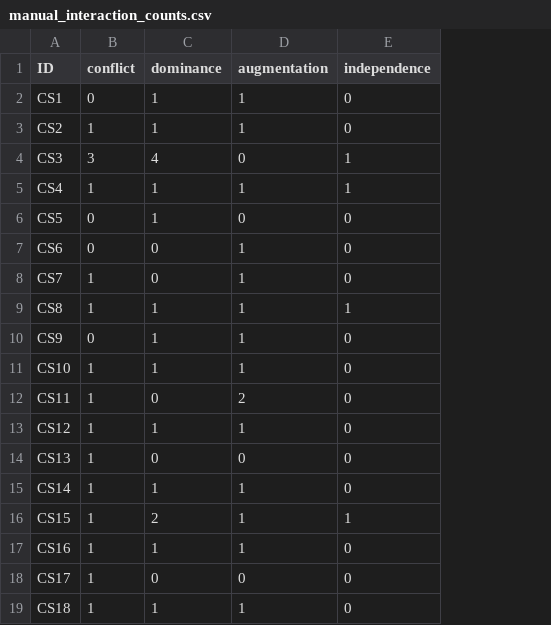
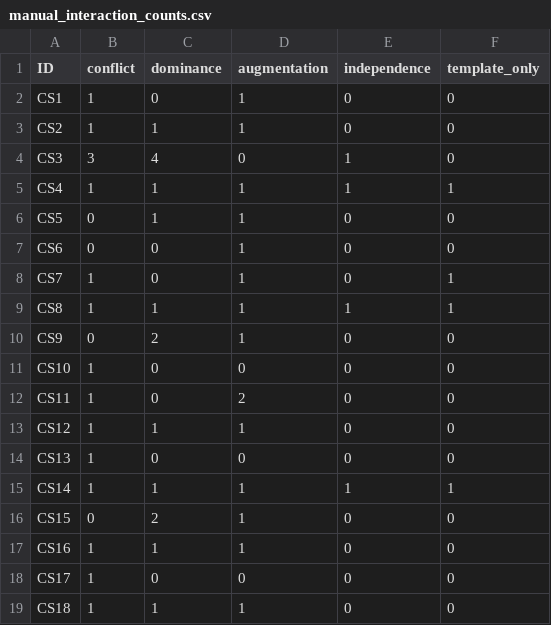
Before and after one commit to Genaina/uncertainty-in-the-wild, a CSV file: uip_analysis/data/manual_interaction_counts.csv, drawn as a sheet; the diff names each change by its address in the sheet, - before the commit and + after, or states it on an @@ line.

Commit message:
Revised analysis

```diff
--- a/uip_analysis/data/manual_interaction_counts.csv
+++ b/uip_analysis/data/manual_interaction_counts.csv
+column F (template_only), rows 2-19: 0 | 0 | 0 | 1 | 0 | 0 | 1 | 1 | 0 | 0 | 0 | 0 | 0 | 1 | 0 | 0 | 0 | 0
-B2 (conflict): 0
+B2 (conflict): 1
-C2 (dominance): 1
+C2 (dominance): 0
-D6 (augmentation): 0
+D6 (augmentation): 1
-C10 (dominance): 1
+C10 (dominance): 2
-C11 (dominance): 1
+C11 (dominance): 0
-D11 (augmentation): 1
+D11 (augmentation): 0
-E15 (independence): 0
+E15 (independence): 1
-B16 (conflict): 1
+B16 (conflict): 0
-E16 (independence): 1
+E16 (independence): 0
```
Also changed, not shown: uip_analysis/output/rq1_manual_flags.csv, 6 other files.
